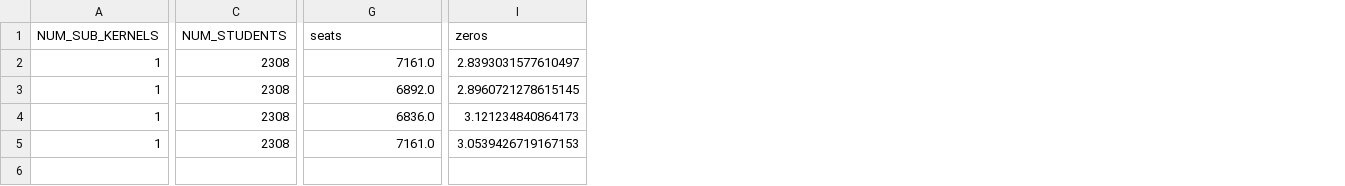
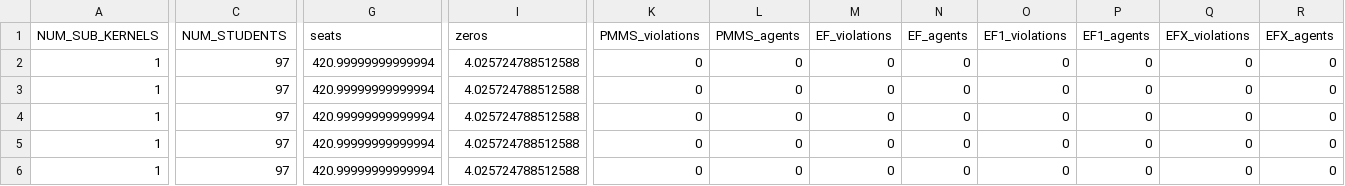
Before and after one commit to Fair-and-Explainable-Decision-Making/course-allocation-data, a CSV file: experiments/experiment_results.csv, drawn as a sheet; only a part is shown, gaps mark what is left out; addresses are those after the commit; rows hold the shown columns only; the diff covers the shown part only; the diff names each change by its address in the sheet, - before the commit and + after, or states it on an @@ line.

Commit message:
reduced experiment script

```diff
--- a/experiments/experiment_results.csv
+++ b/experiments/experiment_results.csv
+column K (PMMS_violations), row 2: 0; rows 4-6: all 0
+column L (PMMS_agents), row 2: 0; rows 4-6: all 0
+column M (EF_violations), row 2: 0; rows 4-6: all 0
+column N (EF_agents), row 2: 0; rows 4-6: all 0
+column O (EF1_violations), row 2: 0; rows 4-6: all 0
+column P (EF1_agents), row 2: 0; rows 4-6: all 0
+column Q (EFX_violations), row 2: 0; rows 4-6: all 0
+column R (EFX_agents), row 2: 0; rows 4-6: all 0
-C2 (NUM_STUDENTS): 2308
+C2 (NUM_STUDENTS): 97
-G2 (seats): 7161.0
+G2 (seats): 420.99999999999994
-I2 (zeros): 2.8393031577610497
+I2 (zeros): 4.025724788512588
+row 3: 1 | 97 | 420.99999999999994 | 4.025724788512588 | 0 | 0 | 0 | 0 | 0 | 0 | 0 | 0
-C4:C6 (NUM_STUDENTS): 2308
+C4:C6 (NUM_STUDENTS): 97
-G4 (seats): 6892.0
+G4 (seats): 420.99999999999994
-I4 (zeros): 2.8960721278615145
+I4 (zeros): 4.025724788512588
-G5 (seats): 6836.0
+G5 (seats): 420.99999999999994
-I5 (zeros): 3.121234840864173
+I5 (zeros): 4.025724788512588
-G6 (seats): 7161.0
+G6 (seats): 420.99999999999994
-I6 (zeros): 3.0539426719167153
+I6 (zeros): 4.025724788512588
```
Also changed, not shown: 6 edited cells elsewhere in this file, 4 other files.
